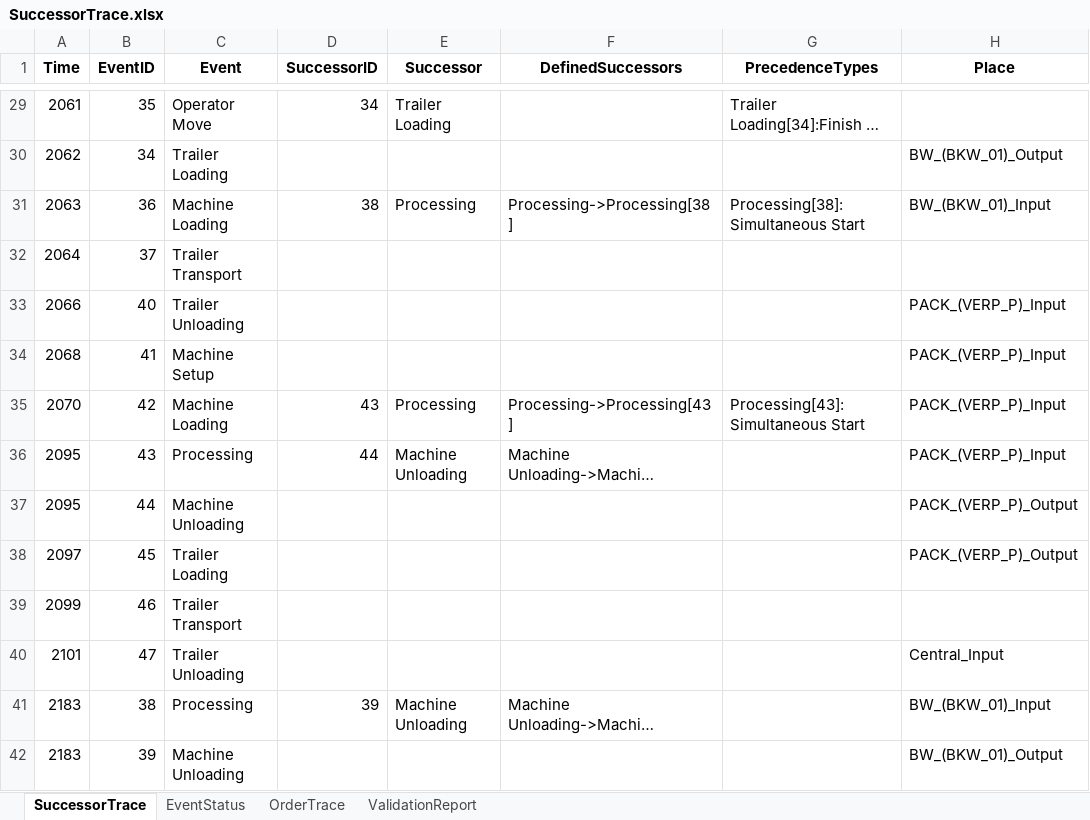
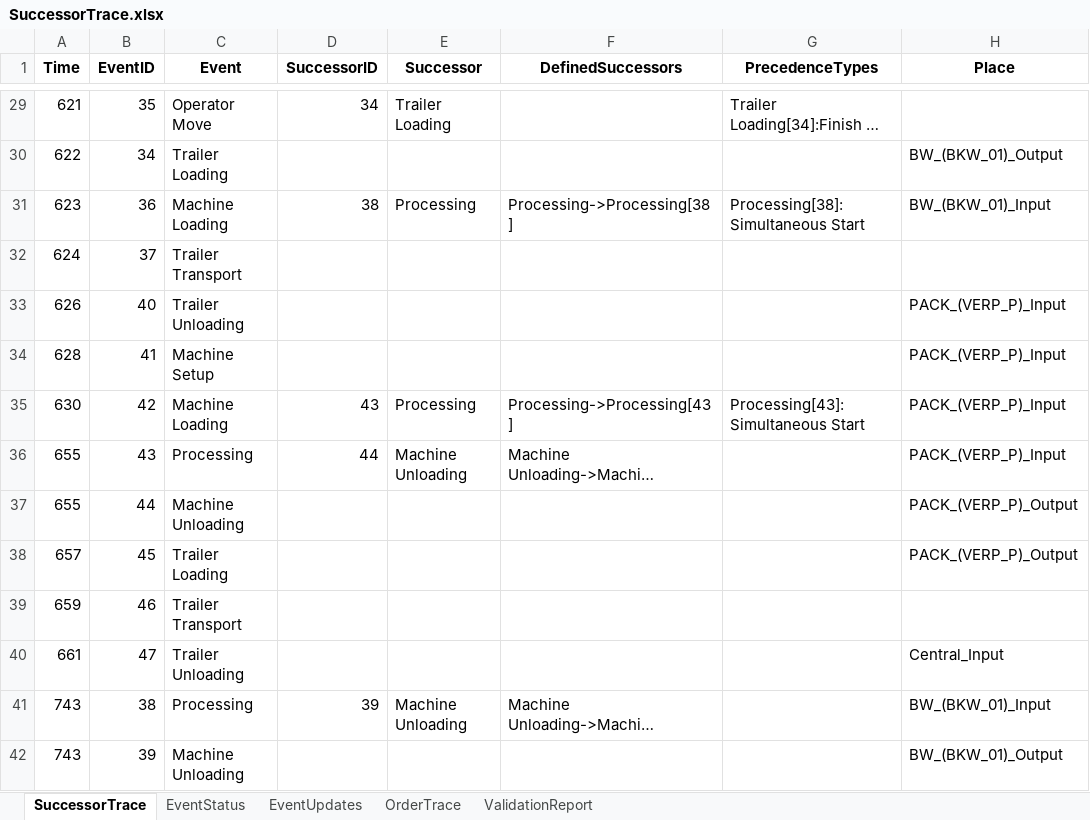
Before and after one commit to muratfirat78/ProductionPlanning, an Excel workbook: SuccessorTrace.xlsx, sheet SuccessorTrace, drawn as a sheet; only a part is shown, gaps mark what is left out; long unchanged cells end in …; values as stored, in another font and other column widths than the file's, no borders; the diff covers the shown part only; the diff names each change by its address in the sheet, - before the commit and + after, or states it on an @@ line.

```diff
--- a/SuccessorTrace.xlsx (sheet SuccessorTrace)
+++ b/SuccessorTrace.xlsx (sheet SuccessorTrace)
+sheet tab: EventUpdates
-A29 (Time): 2061
+A29 (Time): 621
-A30 (Time): 2062
+A30 (Time): 622
-A31 (Time): 2063
+A31 (Time): 623
-A32 (Time): 2064
+A32 (Time): 624
-A33 (Time): 2066
+A33 (Time): 626
-A34 (Time): 2068
+A34 (Time): 628
-A35 (Time): 2070
+A35 (Time): 630
-A36:A37 (Time): 2095
+A36:A37 (Time): 655
-A38 (Time): 2097
+A38 (Time): 657
-A39 (Time): 2099
+A39 (Time): 659
-A40 (Time): 2101
+A40 (Time): 661
-A41:A42 (Time): 2183
+A41:A42 (Time): 743
```
Also changed, not shown: 33 removed rows and 48 edited cells elsewhere in this sheet, sheet EventStatus, sheet OrderTrace, sheet ValidationReport, 10 other files.
